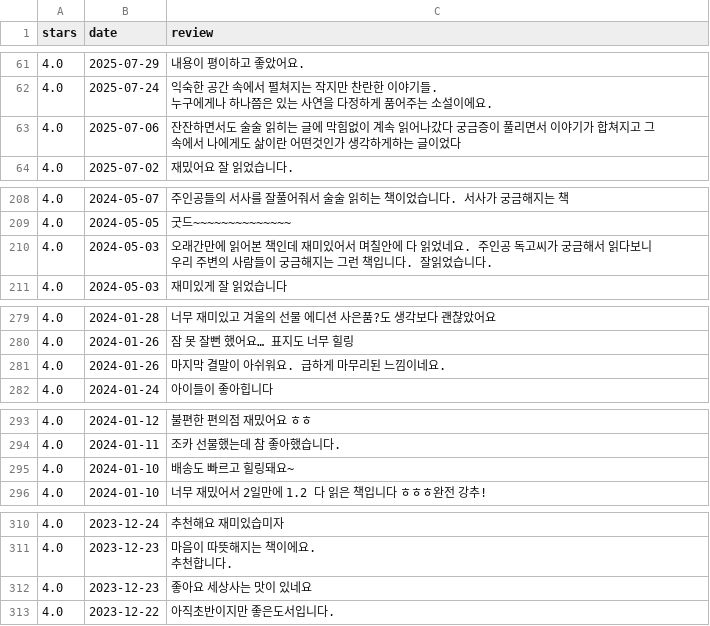
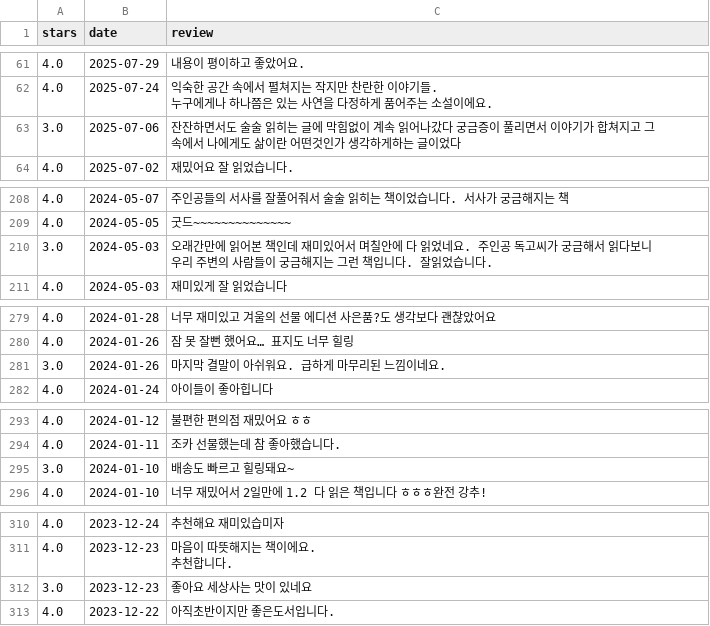
Before and after one commit to chanwoongYoon/YBIGTA_newbie_team_project, a CSV file: database/reviews_kyobo.csv, drawn as a sheet; only a part is shown, gaps mark what is left out; the diff covers the shown part only.

```diff
--- a/database/reviews_kyobo.csv
+++ b/database/reviews_kyobo.csv
@@ -117,3 +117,3 @@
 누구에게나 하나쯤은 있는 사연을 다정하게 품어주는 소설이에요."
-4.0,2025-07-06,잔잔하면서도 술술 읽히는 글에 막힘없이 계속 읽어나갔다 궁금증이 풀리면서 이야기가 합쳐지고 그 속에서 나에게도 삶이란 어떤것인가 생각하게하는 글이었다
+3.0,2025-07-06,잔잔하면서도 술술 읽히는 글에 막힘없이 계속 읽어나갔다 궁금증이 풀리면서 이야기가 합쳐지고 그 속에서 나에게도 삶이란 어떤것인가 생각하게하는 글이었다
 4.0,2025-07-02,재밌어요 잘 읽었습니다.
@@ -281,3 +281,3 @@
 4.0,2024-05-05,굿드~~~~~~~~~~~~~~
-4.0,2024-05-03,오래간만에 읽어본 책인데 재미있어서 며칠안에 다 읽었네요. 주인공 독고씨가 궁금해서 읽다보니 우리 주변의 사람들이 궁금해지는 그런 책입니다. 잘읽었습니다.
+3.0,2024-05-03,오래간만에 읽어본 책인데 재미있어서 며칠안에 다 읽었네요. 주인공 독고씨가 궁금해서 읽다보니 우리 주변의 사람들이 궁금해지는 그런 책입니다. 잘읽었습니다.
 4.0,2024-05-03,재미있게 잘 읽었습니다
@@ -370,3 +370,3 @@
 4.0,2024-01-26,잠 못 잘뻔 했어요… 표지도 너무 힐링
-4.0,2024-01-26,마지막 결말이 아쉬워요. 급하게 마무리된 느낌이네요.
+3.0,2024-01-26,마지막 결말이 아쉬워요. 급하게 마무리된 느낌이네요.
 4.0,2024-01-24,아이들이 좋아힙니다
@@ -385,3 +385,3 @@
 4.0,2024-01-11,조카 선물했는데  참 좋아했습니다.
-4.0,2024-01-10,배송도 빠르고 힐링돼요~
+3.0,2024-01-10,배송도 빠르고 힐링돼요~
 4.0,2024-01-10,너무 재밌어서 2일만에 1.2 다 읽은 책입니다 ㅎㅎㅎ완전 강추!
@@ -403,3 +403,3 @@
 추천합니다."
-4.0,2023-12-23,좋아요 세상사는 맛이 있네요
+3.0,2023-12-23,좋아요 세상사는 맛이 있네요
 4.0,2023-12-22,아직초반이지만 좋은도서입니다.
```
Also changed, not shown: 23 edited cells elsewhere in this file, 1 other file.
